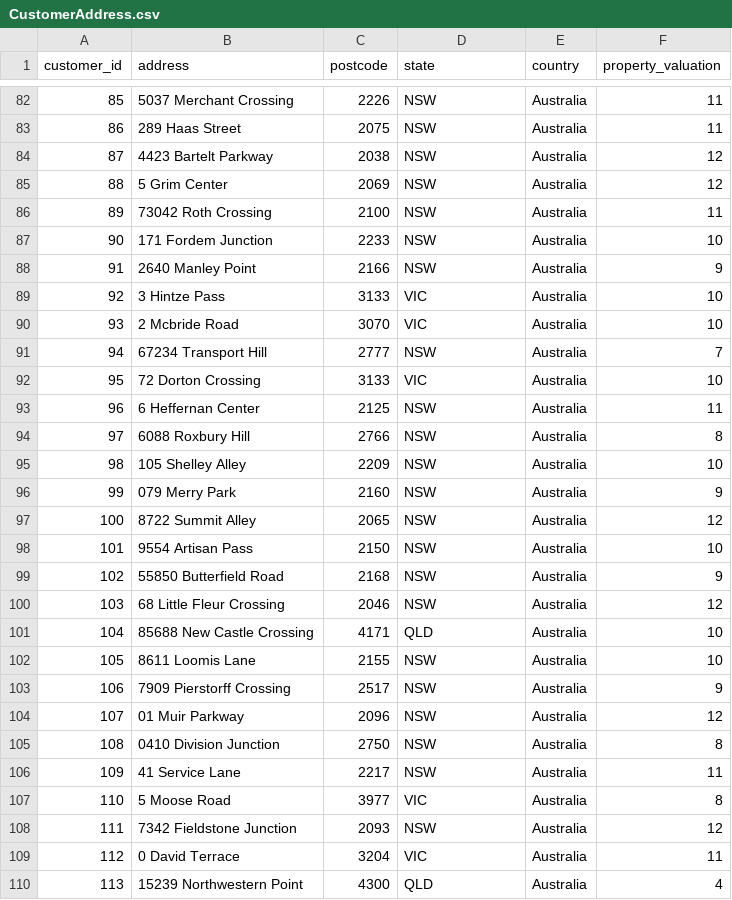
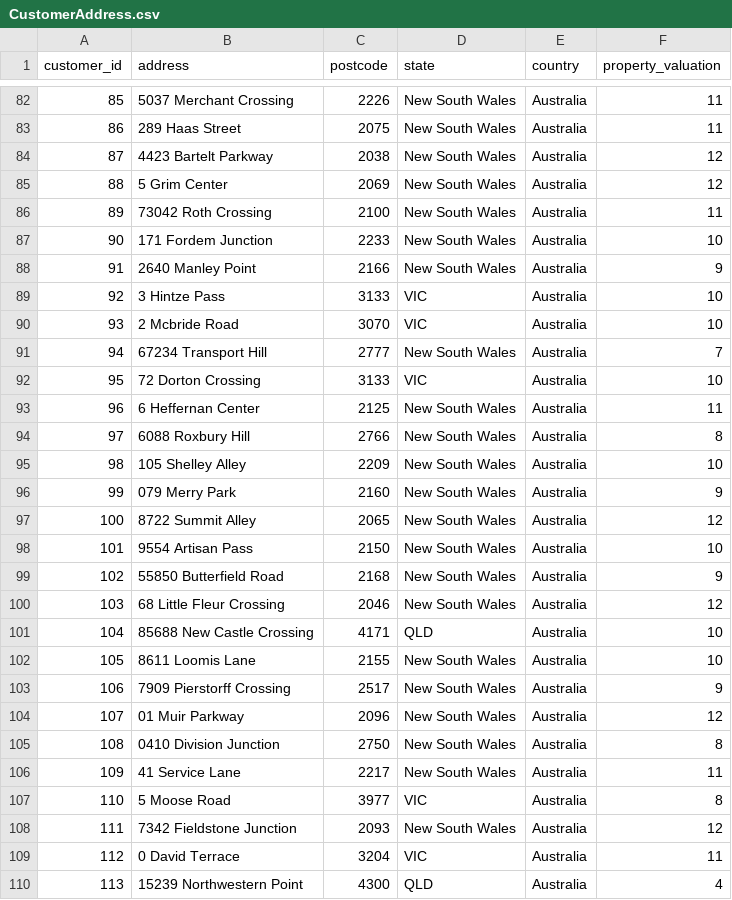
Before and after one commit to indiratwi/KPMG_VirtualInternship, a CSV file: CustomerAddress.csv, drawn as a sheet; only a part is shown, gaps mark what is left out; the diff covers the shown part only.

```diff
--- a/CustomerAddress.csv
+++ b/CustomerAddress.csv
@@ -82,28 +82,28 @@ customer_id,address,postcode,state,country,property_valuation
-85,5037 Merchant Crossing,2226,NSW,Australia,11
-86,289 Haas Street,2075,NSW,Australia,11
-87,4423 Bartelt Parkway,2038,NSW,Australia,12
-88,5 Grim Center,2069,NSW,Australia,12
-89,73042 Roth Crossing,2100,NSW,Australia,11
-90,171 Fordem Junction,2233,NSW,Australia,10
-91,2640 Manley Point,2166,NSW,Australia,9
+85,5037 Merchant Crossing,2226,New South Wales,Australia,11
+86,289 Haas Street,2075,New South Wales,Australia,11
+87,4423 Bartelt Parkway,2038,New South Wales,Australia,12
+88,5 Grim Center,2069,New South Wales,Australia,12
+89,73042 Roth Crossing,2100,New South Wales,Australia,11
+90,171 Fordem Junction,2233,New South Wales,Australia,10
+91,2640 Manley Point,2166,New South Wales,Australia,9
 92,3 Hintze Pass,3133,VIC,Australia,10
 93,2 Mcbride Road,3070,VIC,Australia,10
-94,67234 Transport Hill,2777,NSW,Australia,7
+94,67234 Transport Hill,2777,New South Wales,Australia,7
 95,72 Dorton Crossing,3133,VIC,Australia,10
-96,6 Heffernan Center,2125,NSW,Australia,11
-97,6088 Roxbury Hill,2766,NSW,Australia,8
-98,105 Shelley Alley,2209,NSW,Australia,10
-99,079 Merry Park,2160,NSW,Australia,9
-100,8722 Summit Alley,2065,NSW,Australia,12
-101,9554 Artisan Pass,2150,NSW,Australia,10
-102,55850 Butterfield Road,2168,NSW,Australia,9
-103,68 Little Fleur Crossing,2046,NSW,Australia,12
+96,6 Heffernan Center,2125,New South Wales,Australia,11
+97,6088 Roxbury Hill,2766,New South Wales,Australia,8
+98,105 Shelley Alley,2209,New South Wales,Australia,10
+99,079 Merry Park,2160,New South Wales,Australia,9
+100,8722 Summit Alley,2065,New South Wales,Australia,12
+101,9554 Artisan Pass,2150,New South Wales,Australia,10
+102,55850 Butterfield Road,2168,New South Wales,Australia,9
+103,68 Little Fleur Crossing,2046,New South Wales,Australia,12
 104,85688 New Castle Crossing,4171,QLD,Australia,10
-105,8611 Loomis Lane,2155,NSW,Australia,10
-106,7909 Pierstorff Crossing,2517,NSW,Australia,9
-107,01 Muir Parkway,2096,NSW,Australia,12
-108,0410 Division Junction,2750,NSW,Australia,8
-109,41 Service Lane,2217,NSW,Australia,11
+105,8611 Loomis Lane,2155,New South Wales,Australia,10
+106,7909 Pierstorff Crossing,2517,New South Wales,Australia,9
+107,01 Muir Parkway,2096,New South Wales,Australia,12
+108,0410 Division Junction,2750,New South Wales,Australia,8
+109,41 Service Lane,2217,New South Wales,Australia,11
 110,5 Moose Road,3977,VIC,Australia,8
-111,7342 Fieldstone Junction,2093,NSW,Australia,12
+111,7342 Fieldstone Junction,2093,New South Wales,Australia,12
 112,0 David Terrace,3204,VIC,Australia,11
```
Also changed, not shown: 146 edited cells elsewhere in this file, 3 other files.
